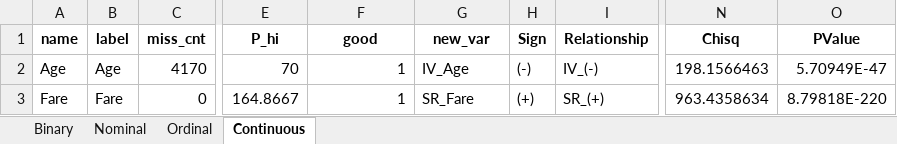
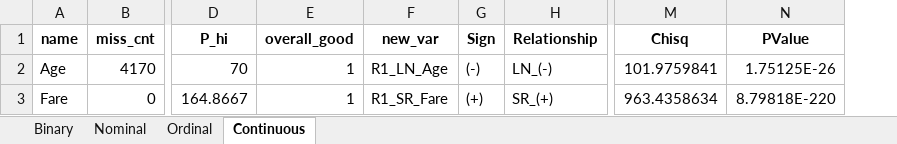
Before and after one commit to frankjijf/CeFlow, an Excel workbook: CE_PY_CODE/Titanic_test/ce_output/CE2_EDA_report.xlsx, sheet Continuous, drawn as a sheet; only a part is shown, gaps mark what is left out; values as stored, in another font and other column widths than the file's, no borders; removed rows and columns are numbered as before the commit, all else as after; the diff names each change by its address in the sheet, - before the commit and + after, or states it on an @@ line.

```diff
--- a/CE_PY_CODE/Titanic_test/ce_output/CE2_EDA_report.xlsx (sheet Continuous)
+++ b/CE_PY_CODE/Titanic_test/ce_output/CE2_EDA_report.xlsx (sheet Continuous)
-column B (label), rows 2-3: Age | Fare
-E1: good
+E1: overall_good
-F2 (new_var): IV_Age
+F2 (new_var): R1_LN_Age
-H2 (Relationship): IV_(-)
+H2 (Relationship): LN_(-)
-M2 (Chisq): 198.1566463
+M2 (Chisq): 101.9759841
-N2 (PValue): 5.70949E-47
+N2 (PValue): 1.75125E-26
-F3 (new_var): SR_Fare
+F3 (new_var): R1_SR_Fare
```
Also changed, not shown: sheet Ordinal, sheet Nominal, sheet Binary, 11 other files.
